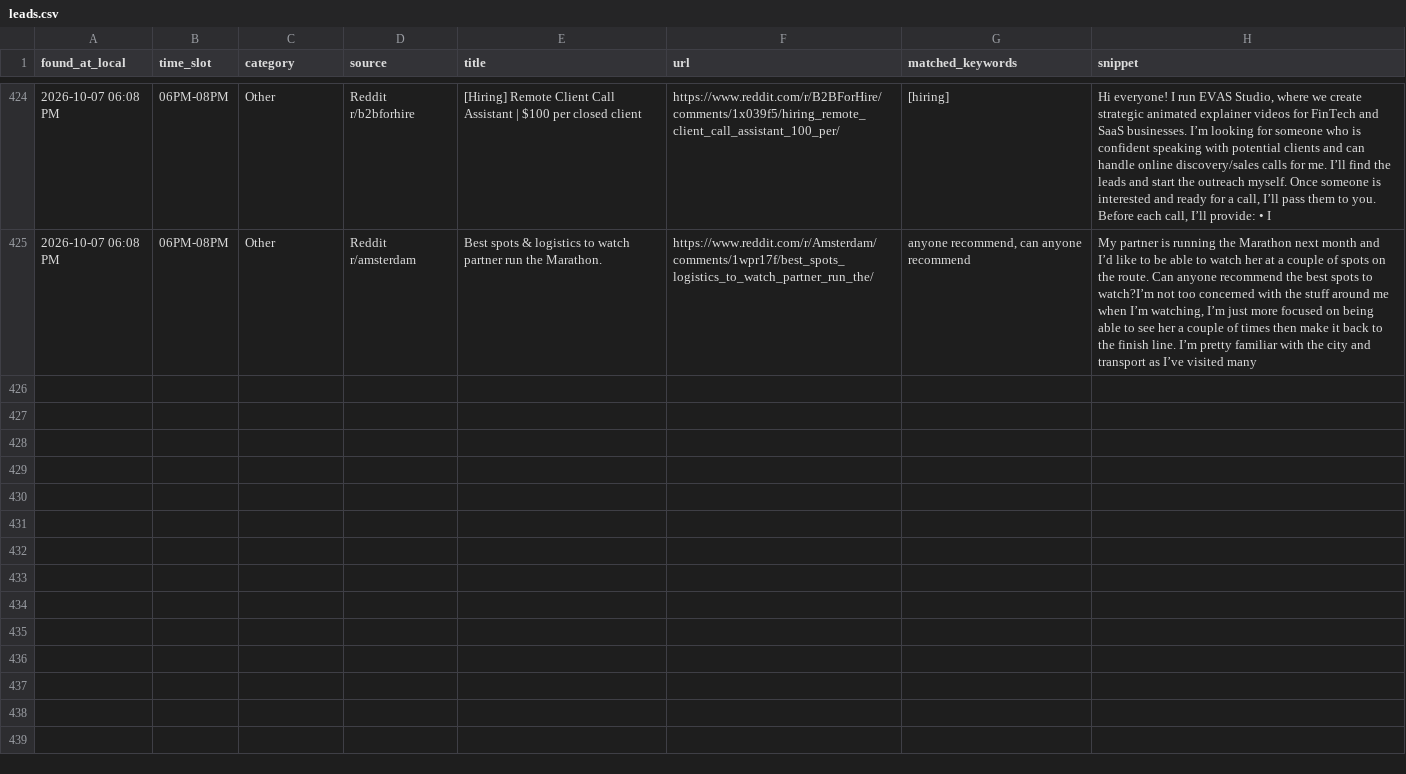
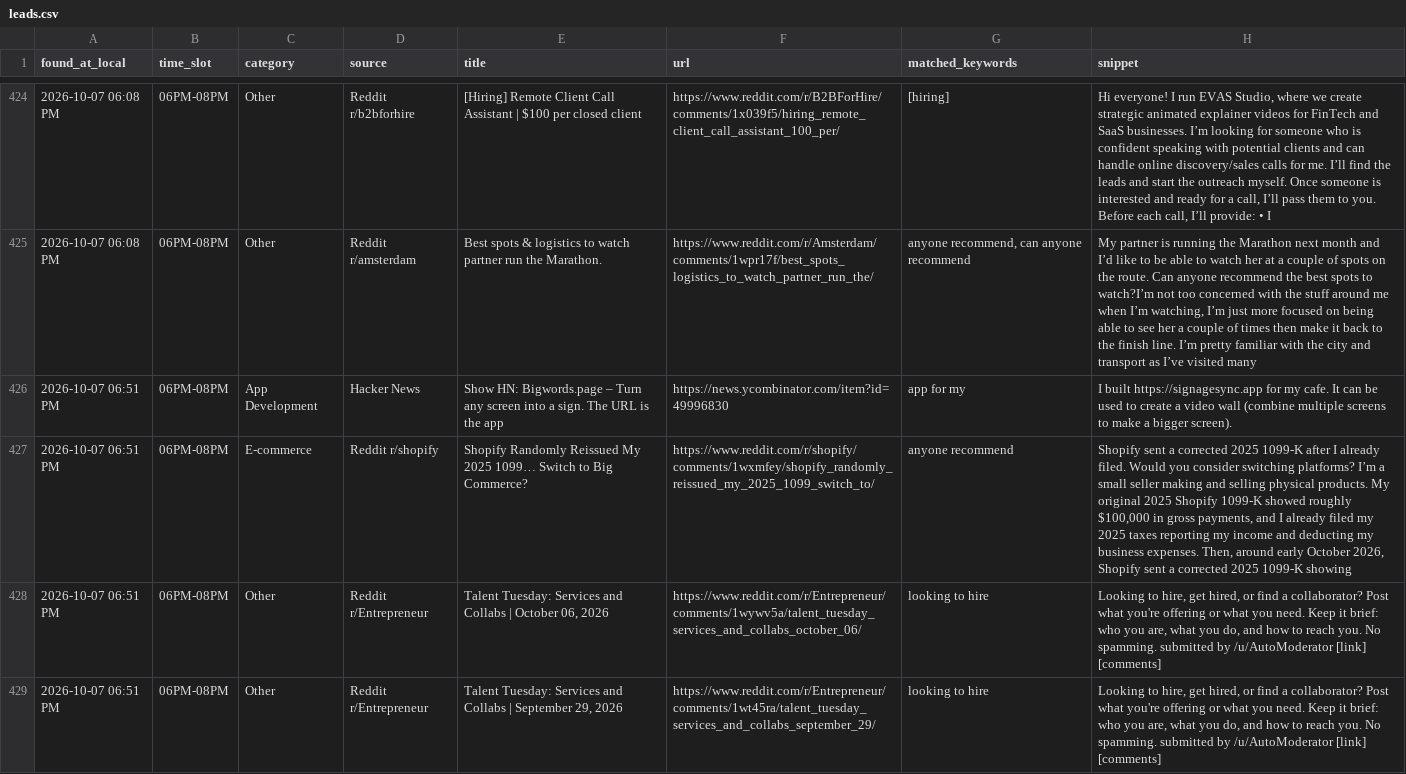
Before and after one commit to HeetSoni26/LeadRadar, a CSV file: leads.csv, drawn as a sheet; only a part is shown, gaps mark what is left out; the diff covers the shown part only; the diff names each change by its address in the sheet, - before the commit and + after, or states it on an @@ line.

```diff
--- a/leads.csv
+++ b/leads.csv
+row 426: 2026-10-07 06:51 PM | 06PM-08PM | App Development | Hacker News | Show HN: Bigwords.page – Turn any screen into a sign. The URL is the app | https://news.ycombinator.com/item?id=49996830 | app for my | I built https://signagesync.app for my cafe. It can be used to create a video wall (combine multiple screens to make a bigger screen).
+row 427: 2026-10-07 06:51 PM | 06PM-08PM | E-commerce | Reddit r/shopify | Shopify Randomly Reissued My 2025 1099… Switch to Big Commerce? | https://www.reddit.com/r/shopify/comments/1wxmfey/shopify_randomly_reissued_my_2025_1099_switch_to/ | anyone recommend | Shopify sent a corrected 2025 1099-K after I already filed. Would you consider switching platforms? I’m a small seller making and selling physical products. My original 2025 Shopify 1099-K showed roughly $100,000 in gross payments, and I already filed my 2025 taxes reporting my income and deducting my business expenses. Then, around early October 2026, Shopify sent a corrected 2025 1099-K showing
+row 428: 2026-10-07 06:51 PM | 06PM-08PM | Other | Reddit r/Entrepreneur | Talent Tuesday: Services and Collabs | October 06, 2026 | https://www.reddit.com/r/Entrepreneur/comments/1wywv5a/talent_tuesday_services_and_collabs_october_06/ | looking to hire | Looking to hire, get hired, or find a collaborator? Post what you're offering or what you need. Keep it brief: who you are, what you do, and how to reach you. No spamming. submitted by /u/AutoModerator [link] [comments]
+row 429: 2026-10-07 06:51 PM | 06PM-08PM | Other | Reddit r/Entrepreneur | Talent Tuesday: Services and Collabs | September 29, 2026 | https://www.reddit.com/r/Entrepreneur/comments/1wt45ra/talent_tuesday_services_and_collabs_september_29/ | looking to hire | Looking to hire, get hired, or find a collaborator? Post what you're offering or what you need. Keep it brief: who you are, what you do, and how to reach you. No spamming. submitted by /u/AutoModerator [link] [comments]
```
Also changed, not shown: 3 added rows elsewhere in this file, 2 other files.
